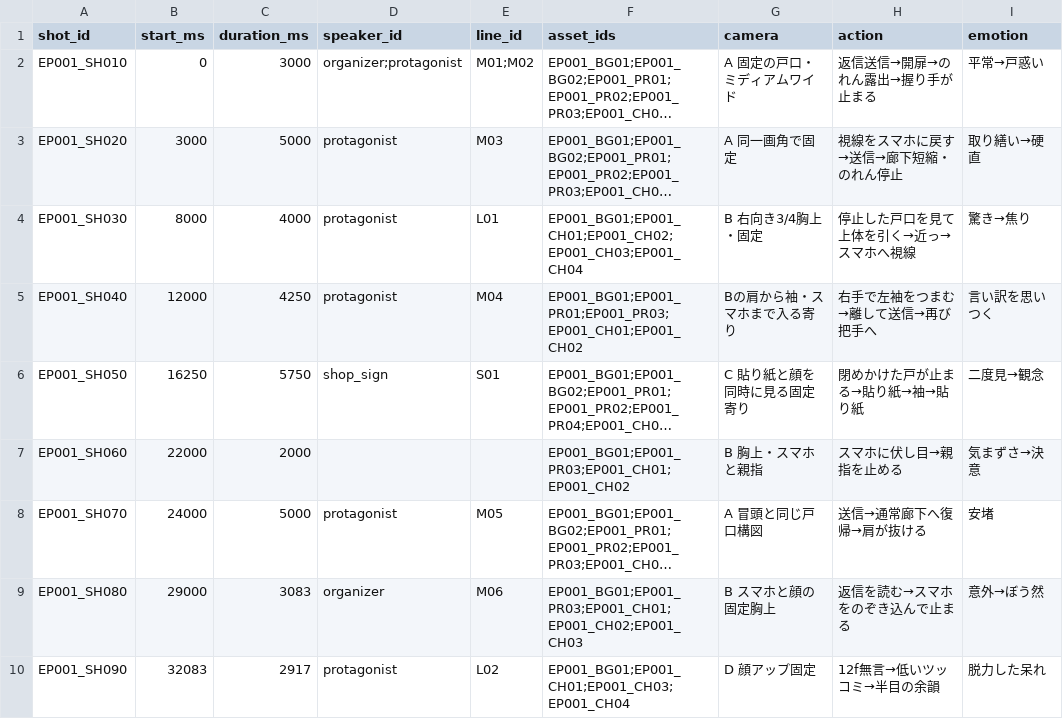
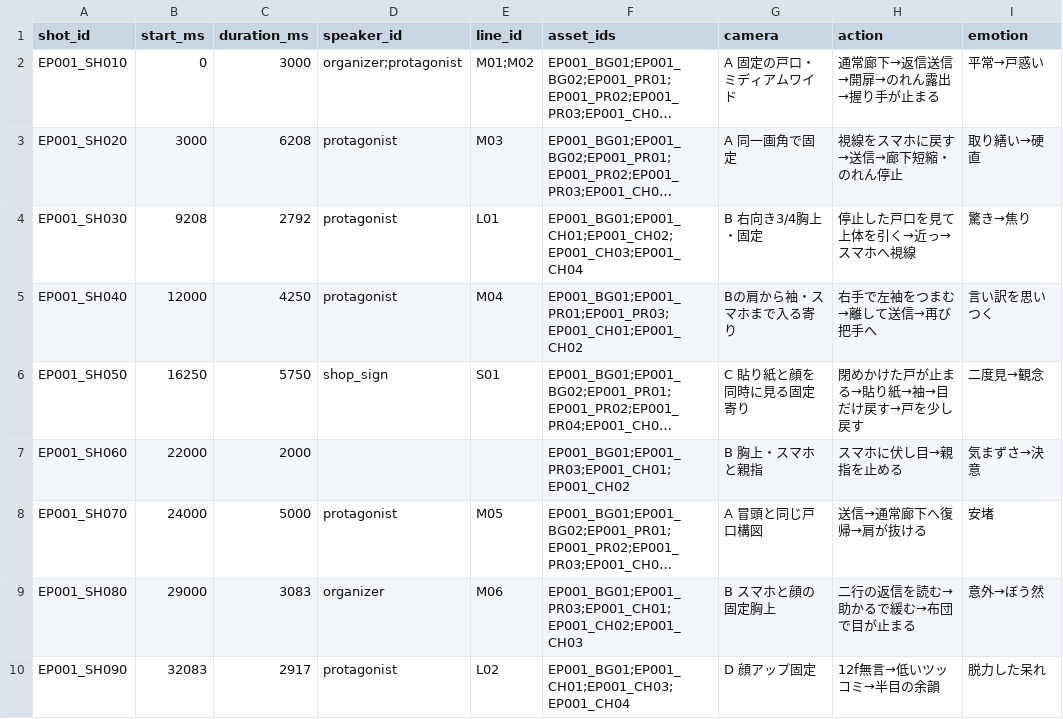
Before and after one commit to kouta1029/animation, a CSV file: episodes/ep001/shots.csv, drawn as a sheet; long unchanged cells end in …; the diff names each change by its address in the sheet, - before the commit and + after, or states it on an @@ line.

```diff
--- a/episodes/ep001/shots.csv
+++ b/episodes/ep001/shots.csv
-H2 (action): 返信送信→開扉→のれん露出→握り手が止まる
+H2 (action): 通常廊下→返信送信→開扉→のれん露出→握り手が止まる
-C3 (duration_ms): 5000
+C3 (duration_ms): 6208
-B4 (start_ms): 8000
+B4 (start_ms): 9208
-C4 (duration_ms): 4000
+C4 (duration_ms): 2792
-H6 (action): 閉めかけた戸が止まる→貼り紙→袖→貼り紙
+H6 (action): 閉めかけた戸が止まる→貼り紙→袖→目だけ戻す→戸を少し戻す
-H9 (action): 返信を読む→スマホをのぞき込んで止まる
+H9 (action): 二行の返信を読む→助かるで緩む→布団で目が止まる
```
Also changed, not shown: 4 other files.
